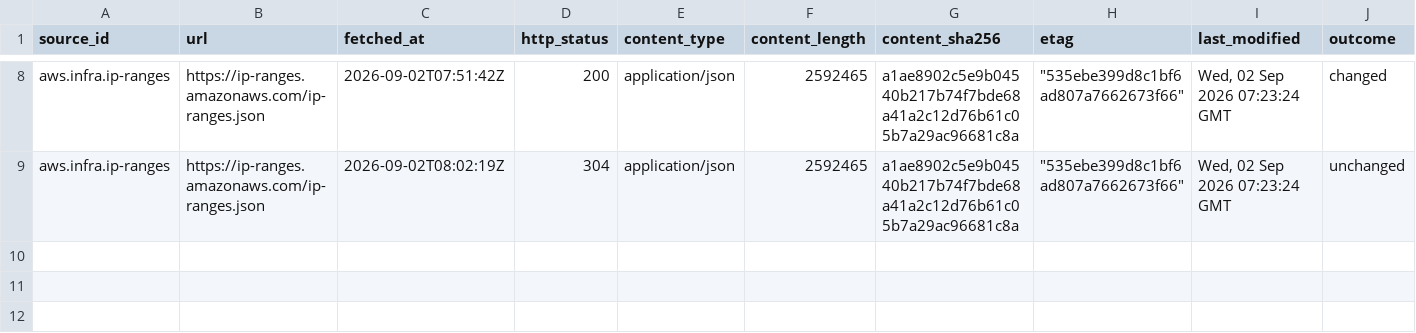
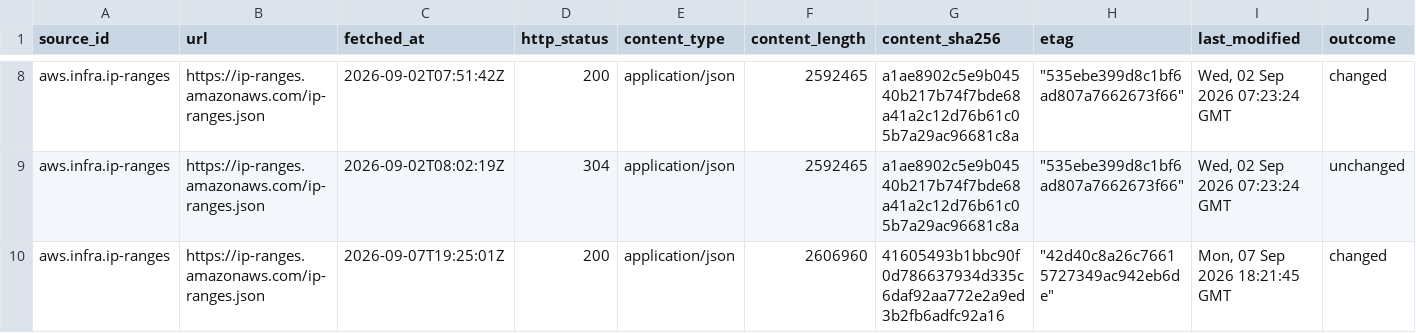
Before and after one commit to q3dresearch/wss-cloud-footprint, a CSV file: manifest/aws.infra.ip-ranges/2026-09.csv, drawn as a sheet; only a part is shown, gaps mark what is left out; rows hold the shown columns only; the diff names each change by its address in the sheet, - before the commit and + after, or states it on an @@ line.

```diff
--- a/manifest/aws.infra.ip-ranges/2026-09.csv
+++ b/manifest/aws.infra.ip-ranges/2026-09.csv
+row 10: aws.infra.ip-ranges | https://ip-ranges.amazonaws.com/ip-ranges.json | 2026-09-07T19:25:01Z | 200 | application/json | 2606960 | 41605493b1bbc90f0d786637934d335c6daf92aa772e2a9ed3b2fb6adfc92a16 | "42d40c8a26c76615727349ac942eb6de" | Mon, 07 Sep 2026 18:21:45 GMT | changed
```
Also changed, not shown: manifest/aws.services.regional/2026-09.csv, manifest/peeringdb.exchanges.directory/2026-09.csv, 6 other files.
